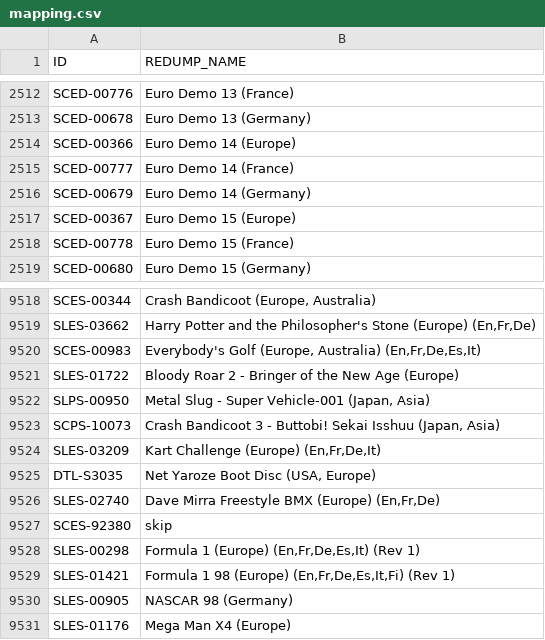
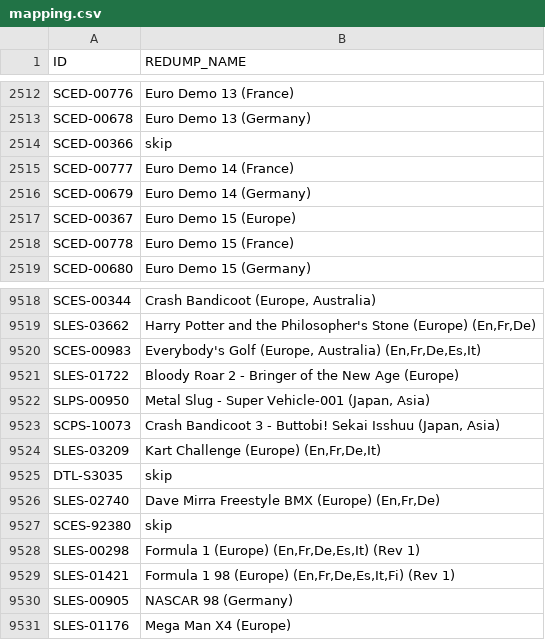
Before and after one commit to patrickvogt/console-tools, a CSV file: psx-redump-check/checkchecksum/src/resources/mapping.csv, drawn as a sheet; only a part is shown, gaps mark what is left out; the diff covers the shown part only.

Commit message:
pavo: cgckchecksum: added support for most of the PAL demos

```diff
--- a/psx-redump-check/checkchecksum/src/resources/mapping.csv
+++ b/psx-redump-check/checkchecksum/src/resources/mapping.csv
@@ -2513,3 +2513,3 @@ SCED-00776|Euro Demo 13 (France)
 SCED-00678|Euro Demo 13 (Germany)
-SCED-00366|Euro Demo 14 (Europe)
+SCED-00366|skip
 SCED-00777|Euro Demo 14 (France)
@@ -9524,3 +9524,3 @@ SCPS-10073|Crash Bandicoot 3 - Buttobi! Sekai Isshuu (Japan, Asia)
 SLES-03209|Kart Challenge (Europe) (En,Fr,De,It)
-DTL-S3035|Net Yaroze Boot Disc (USA, Europe)
+DTL-S3035|skip
 SLES-02740|Dave Mirra Freestyle BMX (Europe) (En,Fr,De)
```
Also changed, not shown: 90 added rows and 5 edited cells elsewhere in this file, 1 other file.
